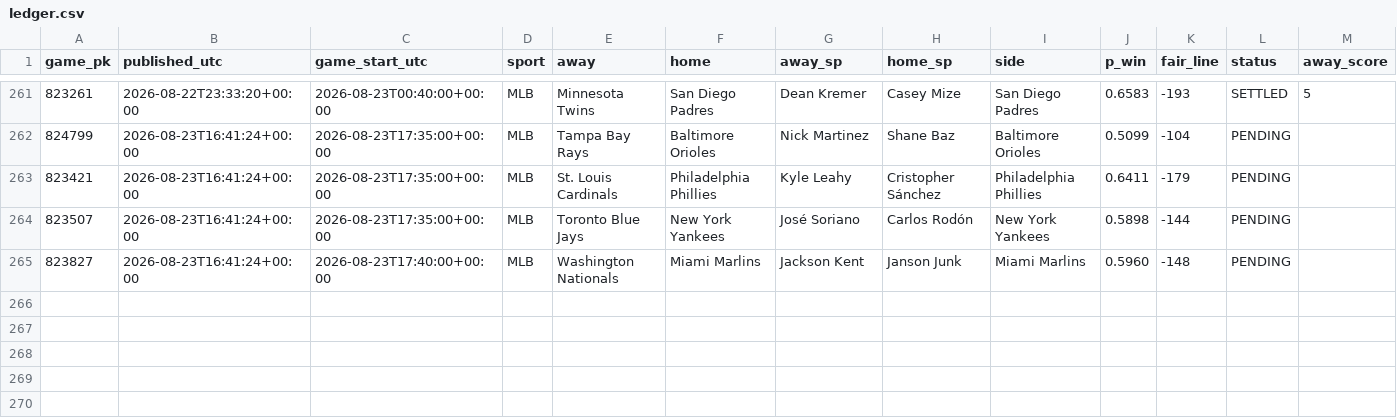
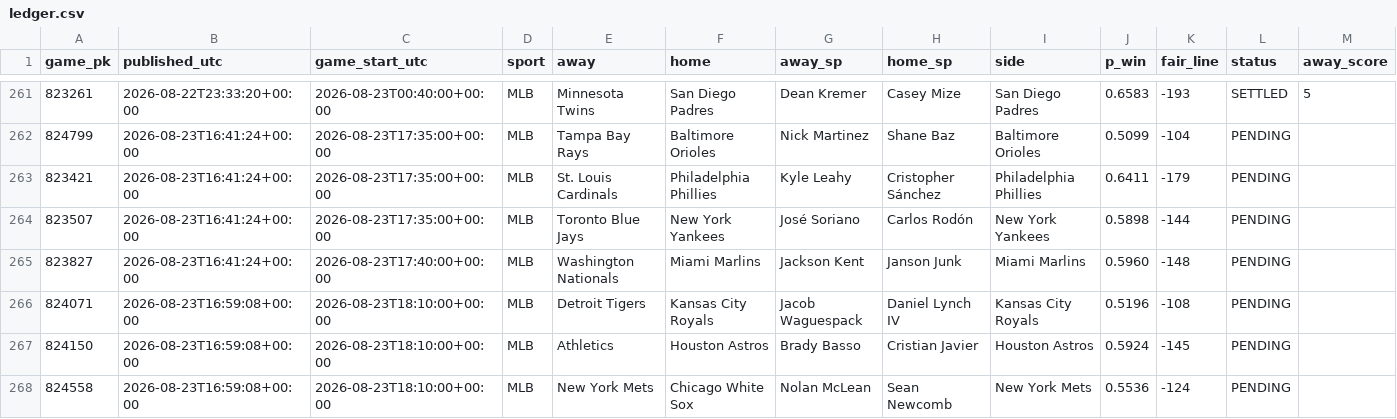
Before and after one commit to 2542609ontarioinc-wq/PickHub, a CSV file: ledger.csv, drawn as a sheet; only a part is shown, gaps mark what is left out; rows hold the shown columns only; the diff names each change by its address in the sheet, - before the commit and + after, or states it on an @@ line.

```diff
--- a/ledger.csv
+++ b/ledger.csv
+row 266: 824071 | 2026-08-23T16:59:08+00:00 | 2026-08-23T18:10:00+00:00 | MLB | Detroit Tigers | Kansas City Royals | Jacob Waguespack | Daniel Lynch IV | Kansas City Royals | 0.5196 | -108 | PENDING
+row 267: 824150 | 2026-08-23T16:59:08+00:00 | 2026-08-23T18:10:00+00:00 | MLB | Athletics | Houston Astros | Brady Basso | Cristian Javier | Houston Astros | 0.5924 | -145 | PENDING
+row 268: 824558 | 2026-08-23T16:59:08+00:00 | 2026-08-23T18:10:00+00:00 | MLB | New York Mets | Chicago White Sox | Nolan McLean | Sean Newcomb | New York Mets | 0.5536 | -124 | PENDING
```
Also changed, not shown: 2 other files.
